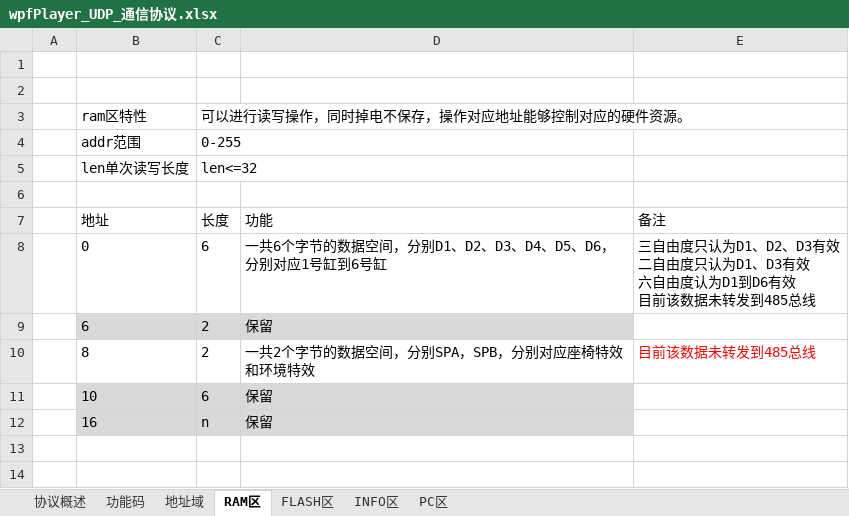
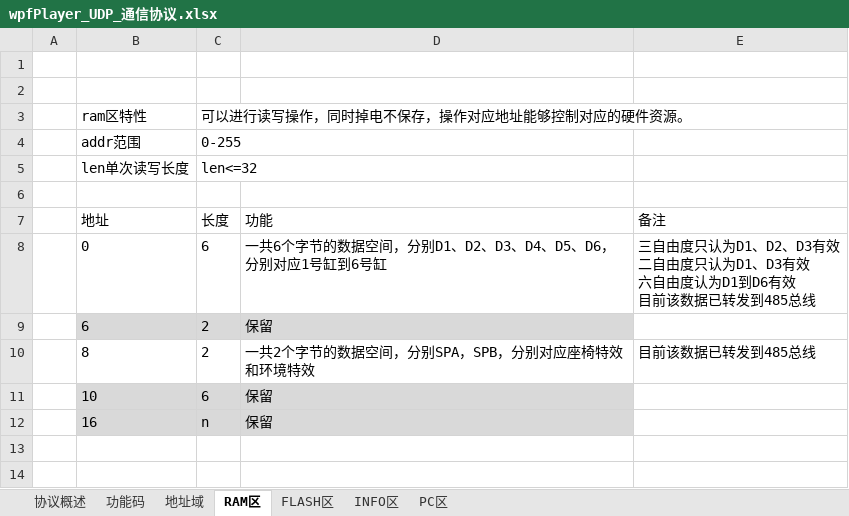
Before and after one commit to ZhangXZ123/zxzTest, an Excel workbook: doc/wpfPlayer_UDP_通信协议.xlsx, sheet RAM区, drawn as a sheet; only a part is shown; values as stored, in another font and other column widths than the file's, no borders; the diff names each change by its address in the sheet, - before the commit and + after, or states it on an @@ line.

```diff
--- a/doc/wpfPlayer_UDP_通信协议.xlsx (sheet RAM区)
+++ b/doc/wpfPlayer_UDP_通信协议.xlsx (sheet RAM区)
-E8: …前该数据未转发到485…
+E8: …前该数据已转发到485…
-E10: 目前该数据未转发到485总线
+E10: 目前该数据已转发到485总线
-E10 text colour: #FF0000
+E10 text colour: black
```
Also changed, not shown: 1 other file.
